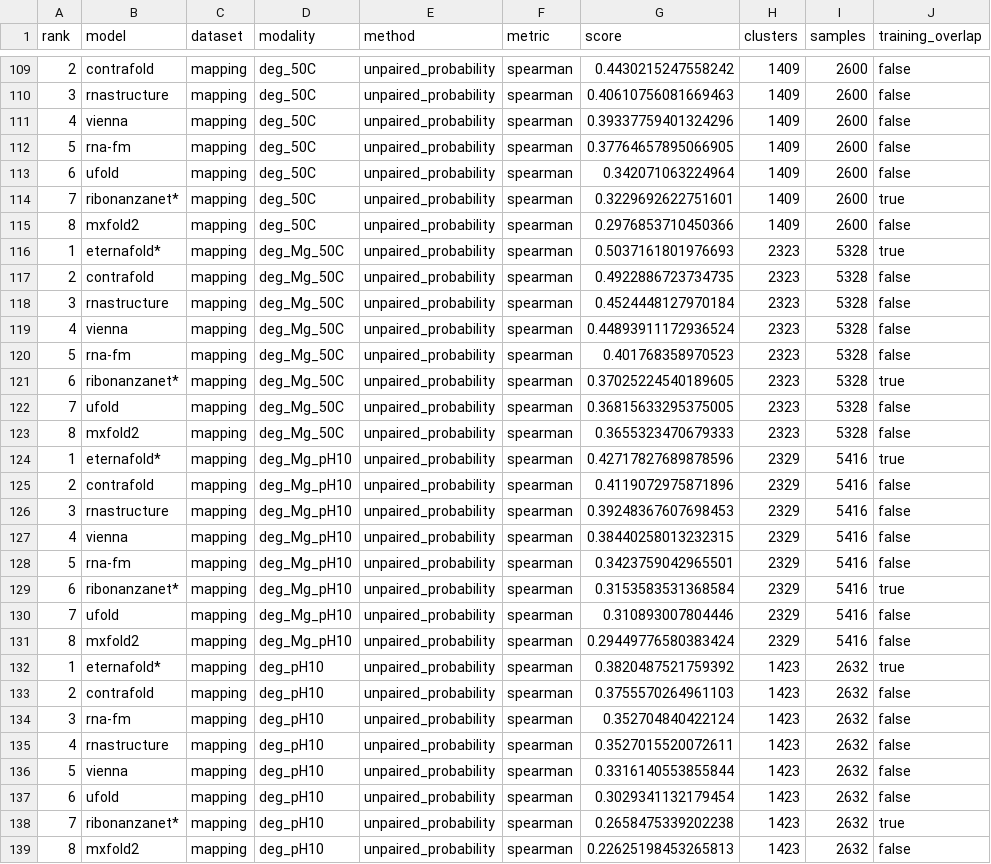
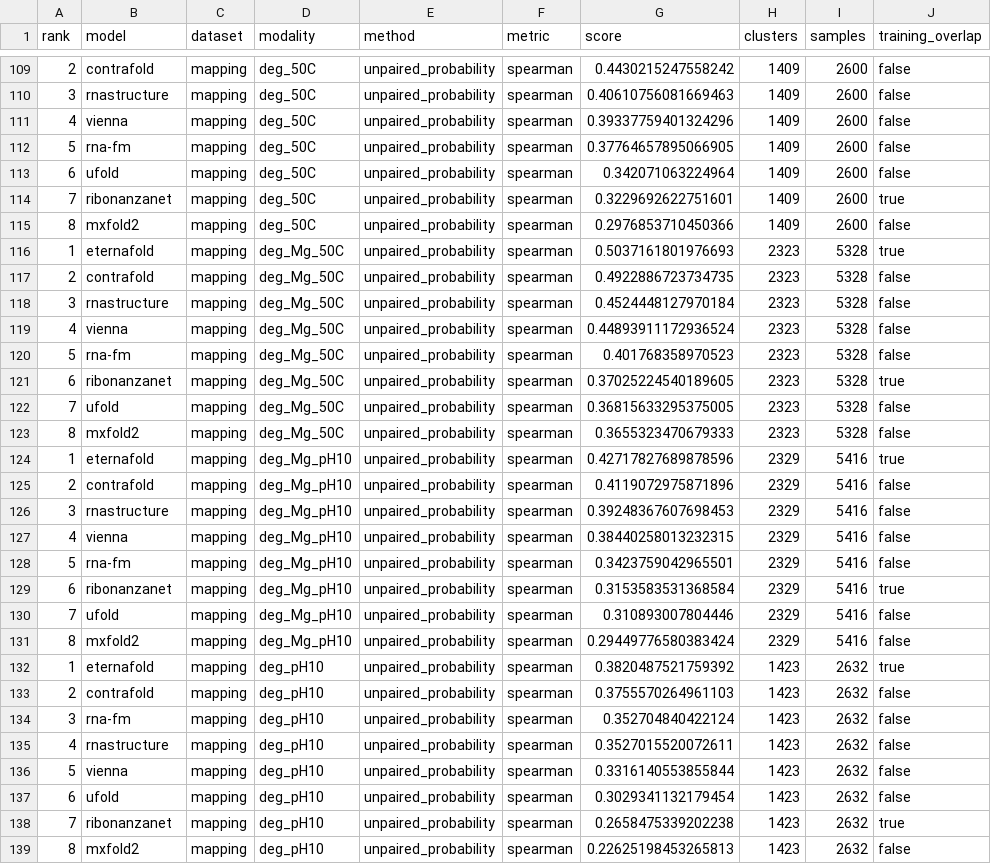
Before and after one commit to MarksLab-DasLab/RNAGym, a CSV file: leaderboard/2d/leaderboard.csv, drawn as a sheet; only a part is shown, gaps mark what is left out; the diff covers the shown part only.

```diff
--- a/leaderboard/2d/leaderboard.csv
+++ b/leaderboard/2d/leaderboard.csv
@@ -113,5 +113,5 @@ rank,model,dataset,modality,method,metric,score,clusters,samples,training_overla
 6,ufold,mapping,deg_50C,unpaired_probability,spearman,0.342071063224964,1409,2600,false
-7,ribonanzanet*,mapping,deg_50C,unpaired_probability,spearman,0.3229692622751601,1409,2600,true
+7,ribonanzanet,mapping,deg_50C,unpaired_probability,spearman,0.3229692622751601,1409,2600,true
 8,mxfold2,mapping,deg_50C,unpaired_probability,spearman,0.2976853710450366,1409,2600,false
-1,eternafold*,mapping,deg_Mg_50C,unpaired_probability,spearman,0.5037161801976693,2323,5328,true
+1,eternafold,mapping,deg_Mg_50C,unpaired_probability,spearman,0.5037161801976693,2323,5328,true
 2,contrafold,mapping,deg_Mg_50C,unpaired_probability,spearman,0.4922886723734735,2323,5328,false
@@ -120,6 +120,6 @@ rank,model,dataset,modality,method,metric,score,clusters,samples,training_overla
 5,rna-fm,mapping,deg_Mg_50C,unpaired_probability,spearman,0.401768358970523,2323,5328,false
-6,ribonanzanet*,mapping,deg_Mg_50C,unpaired_probability,spearman,0.37025224540189605,2323,5328,true
+6,ribonanzanet,mapping,deg_Mg_50C,unpaired_probability,spearman,0.37025224540189605,2323,5328,true
 7,ufold,mapping,deg_Mg_50C,unpaired_probability,spearman,0.36815633295375005,2323,5328,false
 8,mxfold2,mapping,deg_Mg_50C,unpaired_probability,spearman,0.3655323470679333,2323,5328,false
-1,eternafold*,mapping,deg_Mg_pH10,unpaired_probability,spearman,0.42717827689878596,2329,5416,true
+1,eternafold,mapping,deg_Mg_pH10,unpaired_probability,spearman,0.42717827689878596,2329,5416,true
 2,contrafold,mapping,deg_Mg_pH10,unpaired_probability,spearman,0.4119072975871896,2329,5416,false
@@ -128,6 +128,6 @@ rank,model,dataset,modality,method,metric,score,clusters,samples,training_overla
 5,rna-fm,mapping,deg_Mg_pH10,unpaired_probability,spearman,0.3423759042965501,2329,5416,false
-6,ribonanzanet*,mapping,deg_Mg_pH10,unpaired_probability,spearman,0.3153583531368584,2329,5416,true
+6,ribonanzanet,mapping,deg_Mg_pH10,unpaired_probability,spearman,0.3153583531368584,2329,5416,true
 7,ufold,mapping,deg_Mg_pH10,unpaired_probability,spearman,0.310893007804446,2329,5416,false
 8,mxfold2,mapping,deg_Mg_pH10,unpaired_probability,spearman,0.29449776580383424,2329,5416,false
-1,eternafold*,mapping,deg_pH10,unpaired_probability,spearman,0.3820487521759392,1423,2632,true
+1,eternafold,mapping,deg_pH10,unpaired_probability,spearman,0.3820487521759392,1423,2632,true
 2,contrafold,mapping,deg_pH10,unpaired_probability,spearman,0.3755570264961103,1423,2632,false
@@ -137,3 +137,3 @@ rank,model,dataset,modality,method,metric,score,clusters,samples,training_overla
 6,ufold,mapping,deg_pH10,unpaired_probability,spearman,0.3029341132179454,1423,2632,false
-7,ribonanzanet*,mapping,deg_pH10,unpaired_probability,spearman,0.2658475339202238,1423,2632,true
+7,ribonanzanet,mapping,deg_pH10,unpaired_probability,spearman,0.2658475339202238,1423,2632,true
 8,mxfold2,mapping,deg_pH10,unpaired_probability,spearman,0.22625198453265813,1423,2632,false
```
Also changed, not shown: 21 edited cells elsewhere in this file, 4 other files.
